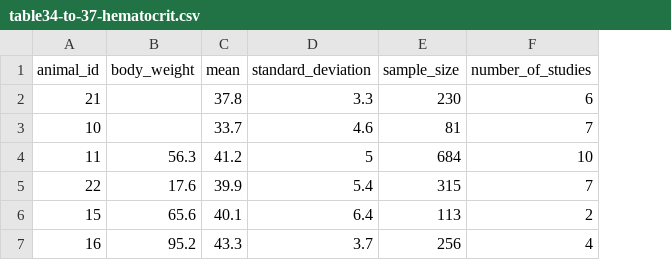
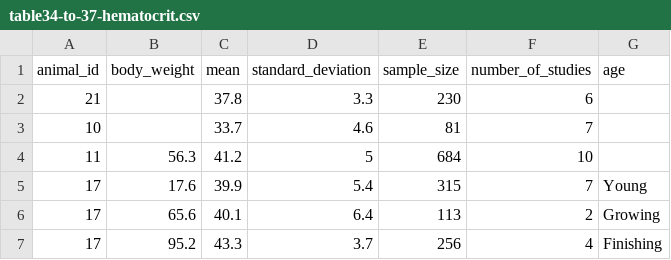
Before and after one commit to jakethesnnake/PBPK, a CSV file: lib/csv-tables/table34-to-37-hematocrit.csv, drawn as a sheet; the diff names each change by its address in the sheet, - before the commit and + after, or states it on an @@ line.

Commit message:
(12/26) squashed hemat and animal updates

```diff
--- a/lib/csv-tables/table34-to-37-hematocrit.csv
+++ b/lib/csv-tables/table34-to-37-hematocrit.csv
+column G (age), rows 5-7: Young | Growing | Finishing
-A5 (animal_id): 22
+A5 (animal_id): 17
-A6 (animal_id): 15
+A6 (animal_id): 17
-A7 (animal_id): 16
+A7 (animal_id): 17
```
Also changed, not shown: 13 other files.
